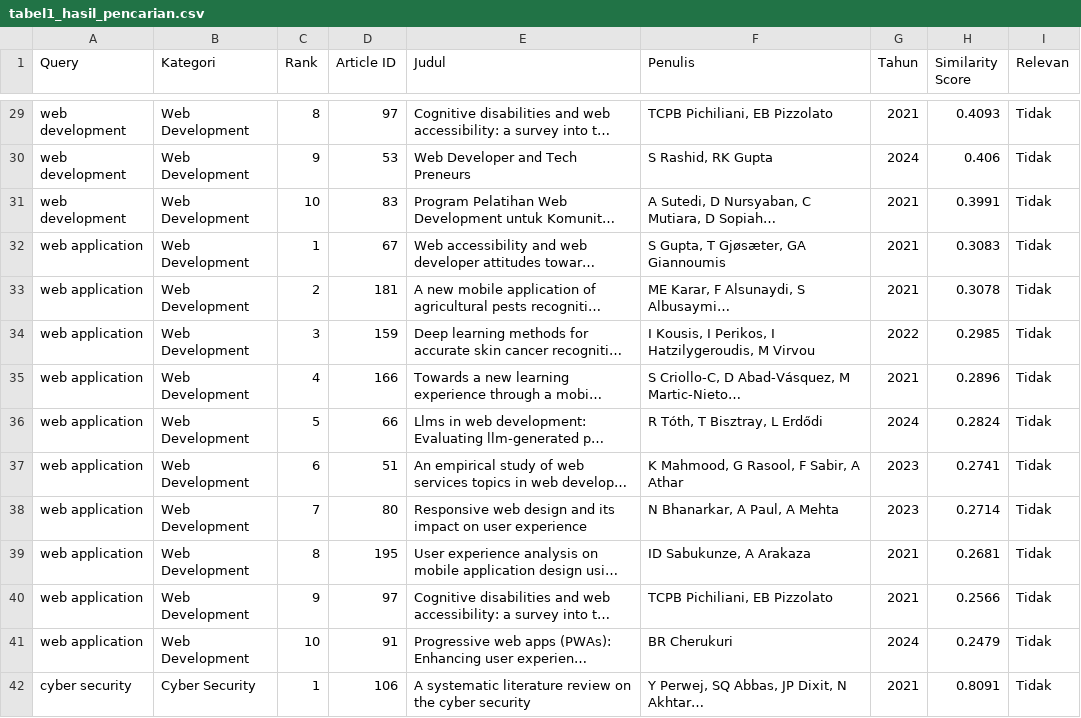
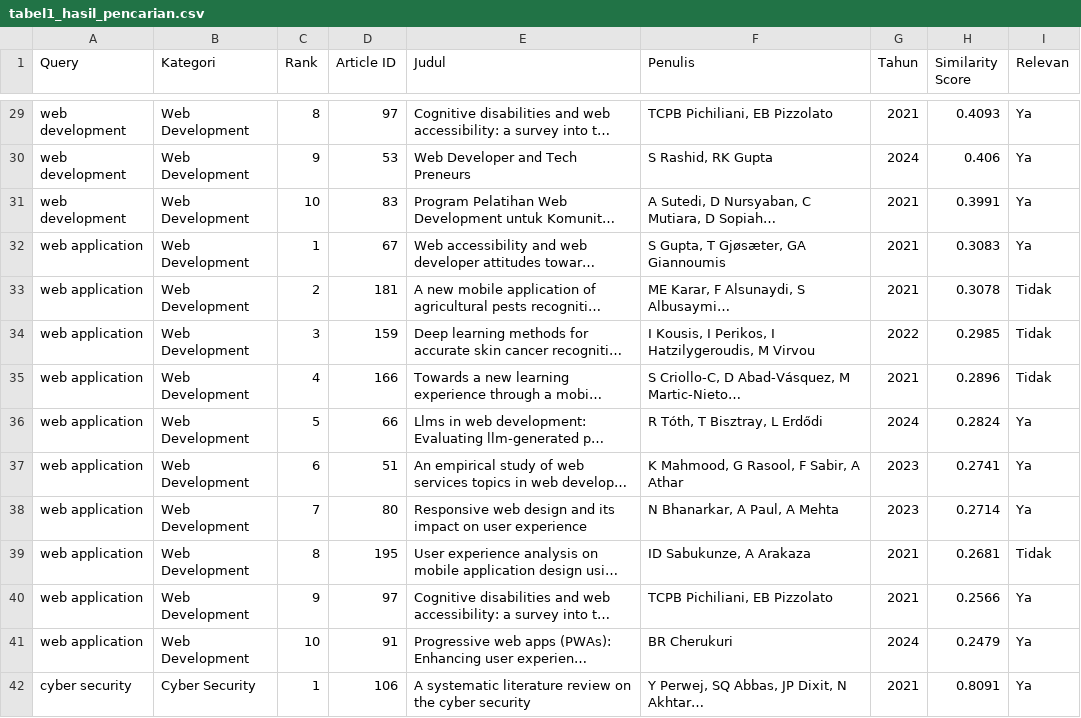
Before and after one commit to putriwulan040104-sketch/scholar_artikel, a CSV file: backend/data/evaluation/tabel1_hasil_pencarian.csv, drawn as a sheet; only a part is shown, gaps mark what is left out; long unchanged cells end in …; the diff covers the shown part only; the diff names each change by its address in the sheet, - before the commit and + after, or states it on an @@ line.

```diff
--- a/backend/data/evaluation/tabel1_hasil_pencarian.csv
+++ b/backend/data/evaluation/tabel1_hasil_pencarian.csv
-I29:I32 (Relevan): Tidak
+I29:I32 (Relevan): Ya
-I36:I38 (Relevan): Tidak
+I36:I38 (Relevan): Ya
-I40:I42 (Relevan): Tidak
+I40:I42 (Relevan): Ya
```
Also changed, not shown: 73 edited cells elsewhere in this file, backend/data/evaluation/ground_truth_labeled.csv, backend/data/evaluation/tabel2_precision_at_k.csv, 13 other files.
